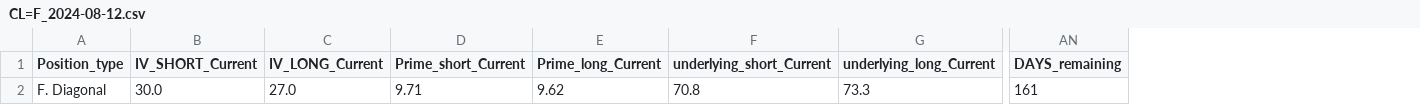
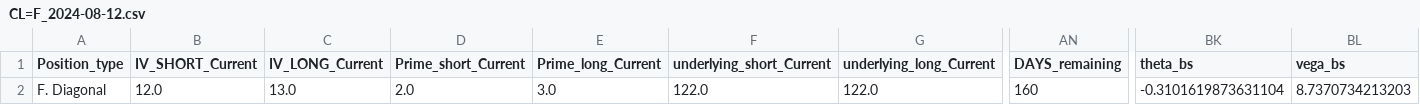
Before and after one commit to Anton-Filimoncev/MONITORING_SYSTEM, a CSV file: Side_bar/side_bar_data/futures/diagonal/CL=F_2024-08-12.csv, drawn as a sheet; only a part is shown, gaps mark what is left out; the diff covers the shown part only; the diff names each change by its address in the sheet, - before the commit and + after, or states it on an @@ line.

```diff
--- a/Side_bar/side_bar_data/futures/diagonal/CL=F_2024-08-12.csv
+++ b/Side_bar/side_bar_data/futures/diagonal/CL=F_2024-08-12.csv
+column BK (theta_bs), row 2: -0.3101619873631104
+column BL (vega_bs), row 2: 8.7370734213203
-B2 (IV_SHORT_Current): 30.0
+B2 (IV_SHORT_Current): 12.0
-C2 (IV_LONG_Current): 27.0
+C2 (IV_LONG_Current): 13.0
-D2 (Prime_short_Current): 9.71
+D2 (Prime_short_Current): 2.0
-E2 (Prime_long_Current): 9.62
+E2 (Prime_long_Current): 3.0
-F2 (underlying_short_Current): 70.8
+F2 (underlying_short_Current): 122.0
-G2 (underlying_long_Current): 73.3
+G2 (underlying_long_Current): 122.0
-AN2 (DAYS_remaining): 161
+AN2 (DAYS_remaining): 160
```
Also changed, not shown: 16 edited cells elsewhere in this file, 4 other files.
